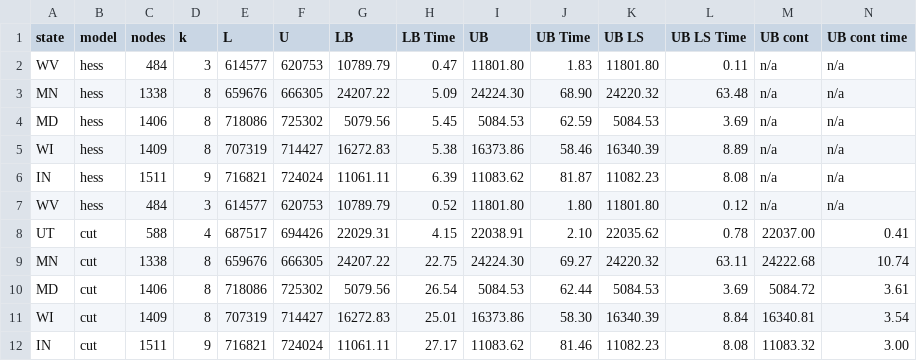
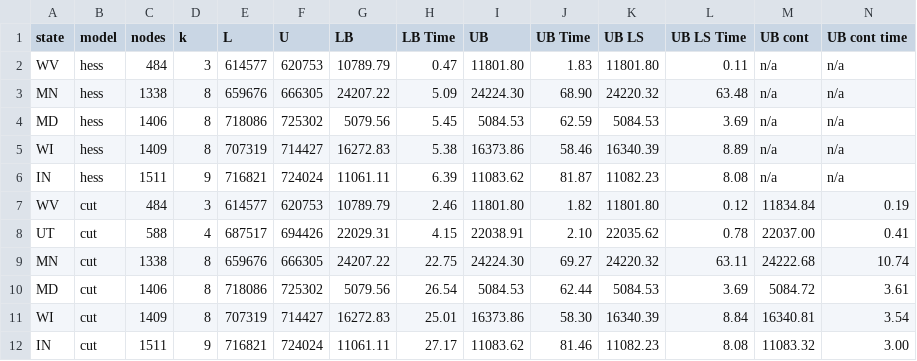
Before and after one commit to zhelih/districting, a CSV file: computational_results/results/tracts_no_timelim/districting_tracts_no_timelim.csv (was computational_results/results/tracts/districting_tracts_no_timelim.csv), drawn as a sheet; only a part is shown; removed rows and columns are numbered as before the commit, all else as after; rows hold the shown columns only; the diff names each change by its address in the sheet, - before the commit and + after, or states it on an @@ line.

Commit message:
tracts without timelim results

```diff
--- a/computational_results/results/tracts/districting_tracts_no_timelim.csv
+++ b/computational_results/results/tracts_no_timelim/districting_tracts_no_timelim.csv
-row 7: WV | hess | 484 | 3 | 614577 | 620753 | 10789.79 | 0.52 | 11801.80 | 1.80 | 11801.80 | 0.12 | n/a | n/a
+row 7: WV | cut | 484 | 3 | 614577 | 620753 | 10789.79 | 2.46 | 11801.80 | 1.82 | 11801.80 | 0.12 | 11834.84 | 0.19
```
Also changed, not shown: 25 other files.
